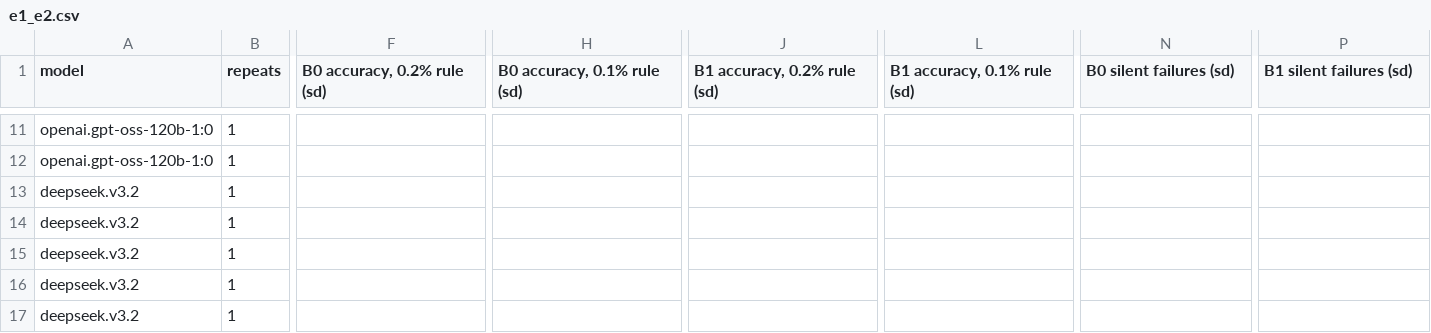
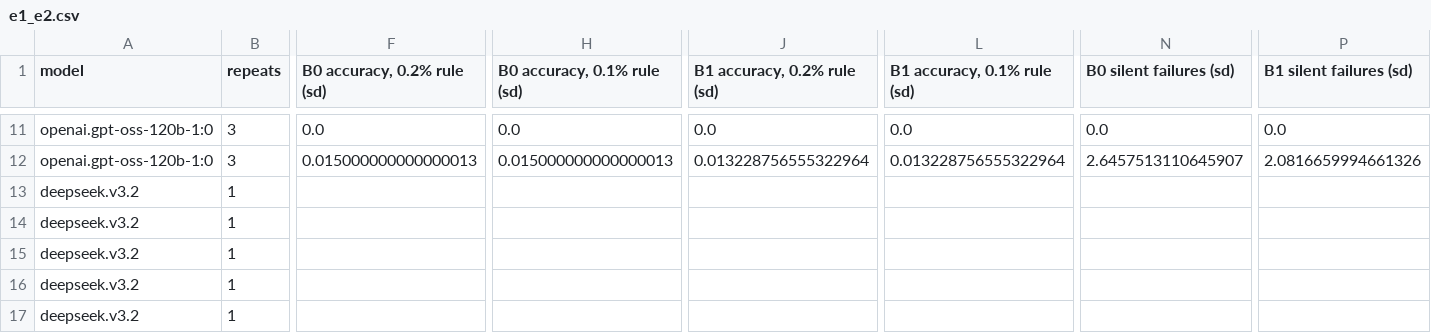
Before and after one commit to mushi0541/verified-optimization-agents, a CSV file: results/e1_e2/e1_e2.csv, drawn as a sheet; only a part is shown, gaps mark what is left out; removed rows and columns are numbered as before the commit, all else as after; rows hold the shown columns only; the diff covers the shown part only; the diff names each change by its address in the sheet, - before the commit and + after, or states it on an @@ line.

Commit message:
B0 and B1 repeats 2 and 3 on canonical_200, and the baseline results over three repeats
Two more B1 runs of gpt-oss-120b (ap-southeast-2, same settings), 0 failed each. results/e1_e2 and the paper's
baseline table now use three repeats: B0 78.5% and B1 79.5%. E6 and the Gap 3 reference points stay on the first run.
Devlog entry 24.

```diff
--- a/results/e1_e2/e1_e2.csv
+++ b/results/e1_e2/e1_e2.csv
-B11 (repeats): 1
+B11 (repeats): 3
-F11 (B0 accuracy, 0.2% rule (sd)): (empty)
+F11 (B0 accuracy, 0.2% rule (sd)): 0.0
-H11 (B0 accuracy, 0.1% rule (sd)): (empty)
+H11 (B0 accuracy, 0.1% rule (sd)): 0.0
-J11 (B1 accuracy, 0.2% rule (sd)): (empty)
+J11 (B1 accuracy, 0.2% rule (sd)): 0.0
-L11 (B1 accuracy, 0.1% rule (sd)): (empty)
+L11 (B1 accuracy, 0.1% rule (sd)): 0.0
-N11 (B0 silent failures (sd)): (empty)
+N11 (B0 silent failures (sd)): 0.0
-P11 (B1 silent failures (sd)): (empty)
+P11 (B1 silent failures (sd)): 0.0
-row 12: openai.gpt-oss-120b-1:0 | 1
+row 12: openai.gpt-oss-120b-1:0 | 3 | 0.015000000000000013 | 0.015000000000000013 | 0.013228756555322964 | 0.013228756555322964 | 2.6457513110645907 | 2.0816659994661326
```
Also changed, not shown: 1 added row, 1 removed row and 90 edited cells elsewhere in this file, 15 other files.
